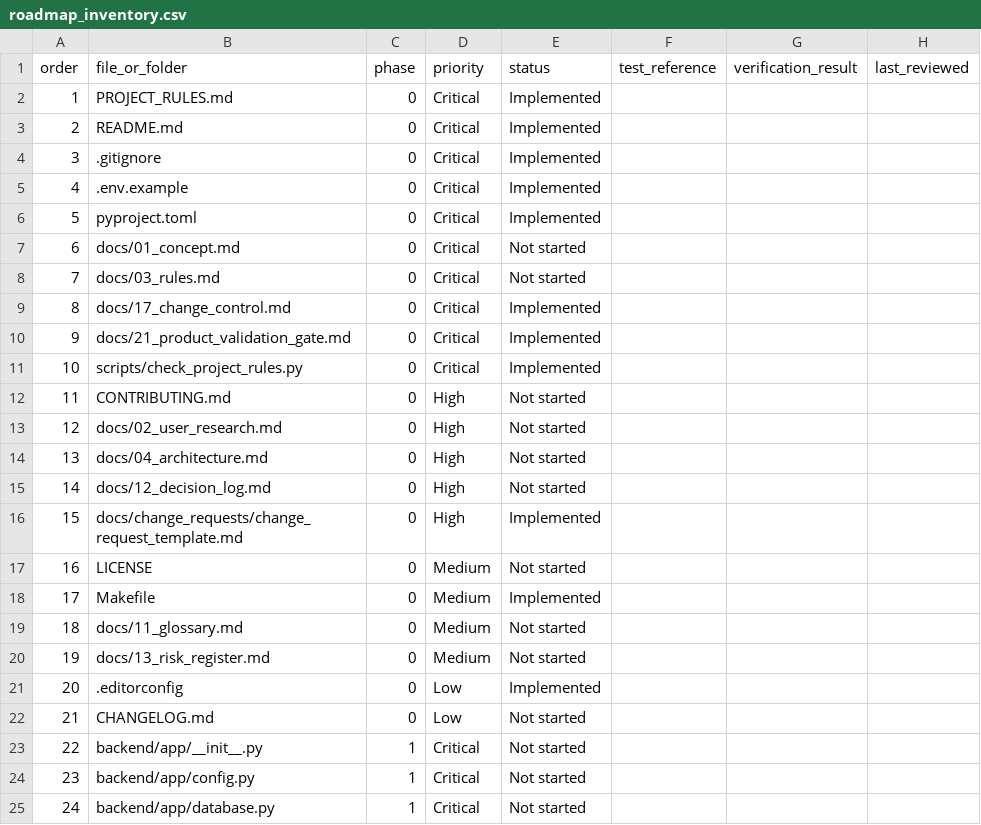
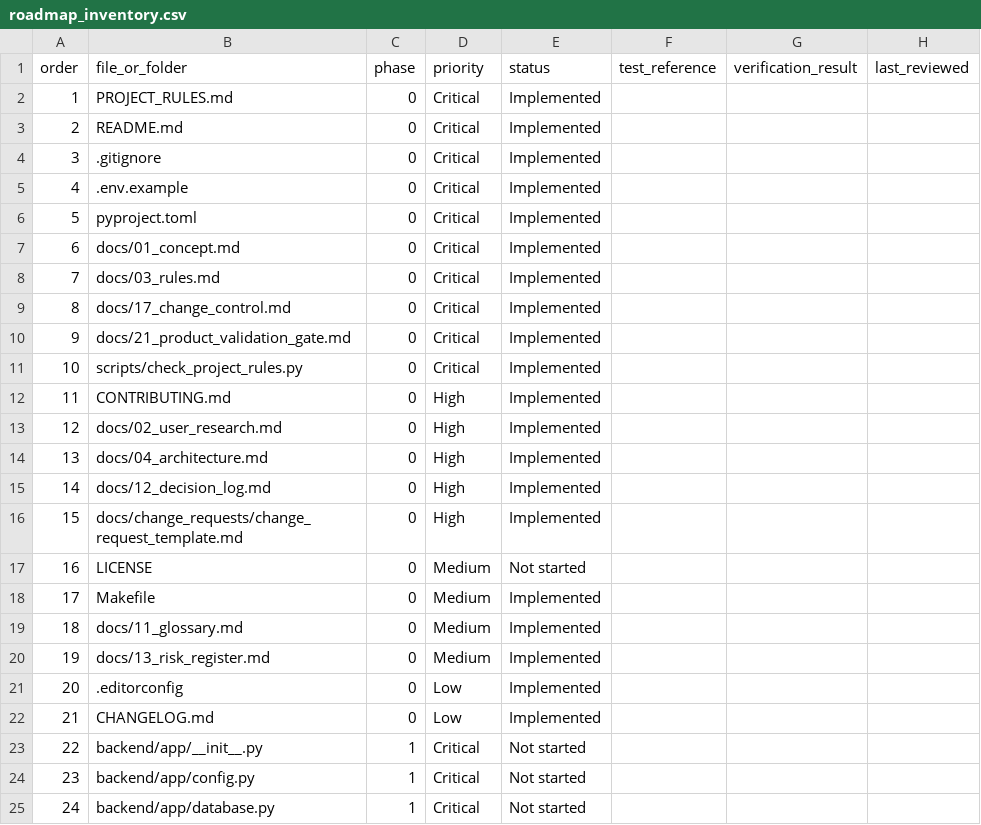
Before and after one commit to sroy92680-stack/SitePay-Agent, a CSV file: docs/requirements/roadmap_inventory.csv, drawn as a sheet; only a part is shown.

Commit message:
test(requirements): add 77 controls and validate 395-item roadmap register

```diff
--- a/docs/requirements/roadmap_inventory.csv
+++ b/docs/requirements/roadmap_inventory.csv
@@ -6,4 +6,4 @@ order,file_or_folder,phase,priority,status,test_reference,verification_result,la
 5,"pyproject.toml",0,Critical,Implemented,,,
-6,"docs/01_concept.md",0,Critical,Not started,,,
-7,"docs/03_rules.md",0,Critical,Not started,,,
+6,"docs/01_concept.md",0,Critical,Implemented,,,
+7,"docs/03_rules.md",0,Critical,Implemented,,,
 8,"docs/17_change_control.md",0,Critical,Implemented,,,
@@ -11,6 +11,6 @@ order,file_or_folder,phase,priority,status,test_reference,verification_result,la
 10,"scripts/check_project_rules.py",0,Critical,Implemented,,,
-11,"CONTRIBUTING.md",0,High,Not started,,,
-12,"docs/02_user_research.md",0,High,Not started,,,
-13,"docs/04_architecture.md",0,High,Not started,,,
-14,"docs/12_decision_log.md",0,High,Not started,,,
+11,"CONTRIBUTING.md",0,High,Implemented,,,
+12,"docs/02_user_research.md",0,High,Implemented,,,
+13,"docs/04_architecture.md",0,High,Implemented,,,
+14,"docs/12_decision_log.md",0,High,Implemented,,,
 15,"docs/change_requests/change_request_template.md",0,High,Implemented,,,
@@ -18,6 +18,6 @@ order,file_or_folder,phase,priority,status,test_reference,verification_result,la
 17,"Makefile",0,Medium,Implemented,,,
-18,"docs/11_glossary.md",0,Medium,Not started,,,
-19,"docs/13_risk_register.md",0,Medium,Not started,,,
+18,"docs/11_glossary.md",0,Medium,Implemented,,,
+19,"docs/13_risk_register.md",0,Medium,Implemented,,,
 20,".editorconfig",0,Low,Implemented,,,
-21,"CHANGELOG.md",0,Low,Not started,,,
+21,"CHANGELOG.md",0,Low,Implemented,,,
 22,"backend/app/__init__.py",1,Critical,Not started,,,
```
Also changed, not shown: 3 other files.
